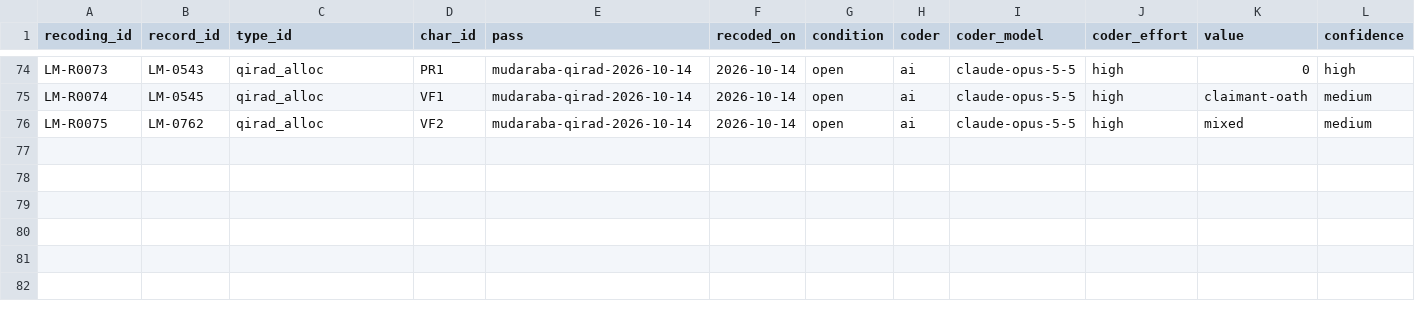
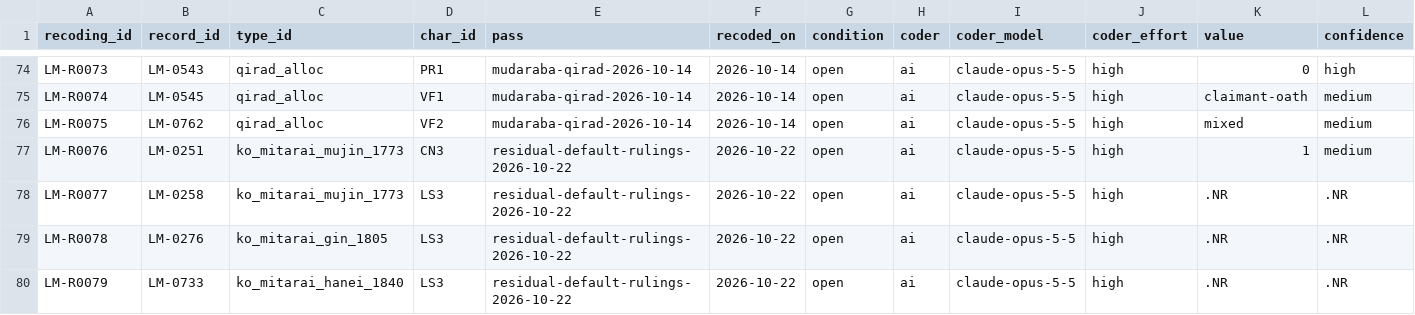
Before and after one commit to michaelschiltz/HistorEE_codebooks, a CSV file: datasets/loss_mitigation_forms/recodings.csv, drawn as a sheet; only a part is shown, gaps mark what is left out; rows hold the shown columns only; the diff names each change by its address in the sheet, - before the commit and + after, or states it on an @@ line.

```diff
--- a/datasets/loss_mitigation_forms/recodings.csv
+++ b/datasets/loss_mitigation_forms/recodings.csv
+row 77: LM-R0076 | LM-0251 | ko_mitarai_mujin_1773 | CN3 | residual-default-rulings-2026-10-22 | 2026-10-22 | open | ai | claude-opus-5-5 | high | 1 | medium
+row 78: LM-R0077 | LM-0258 | ko_mitarai_mujin_1773 | LS3 | residual-default-rulings-2026-10-22 | 2026-10-22 | open | ai | claude-opus-5-5 | high | .NR | .NR
+row 79: LM-R0078 | LM-0276 | ko_mitarai_gin_1805 | LS3 | residual-default-rulings-2026-10-22 | 2026-10-22 | open | ai | claude-opus-5-5 | high | .NR | .NR
+row 80: LM-R0079 | LM-0733 | ko_mitarai_hanei_1840 | LS3 | residual-default-rulings-2026-10-22 | 2026-10-22 | open | ai | claude-opus-5-5 | high | .NR | .NR
```
Also changed, not shown: 2 other files.
